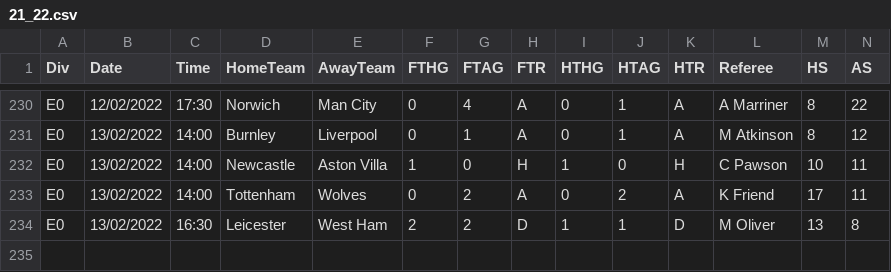
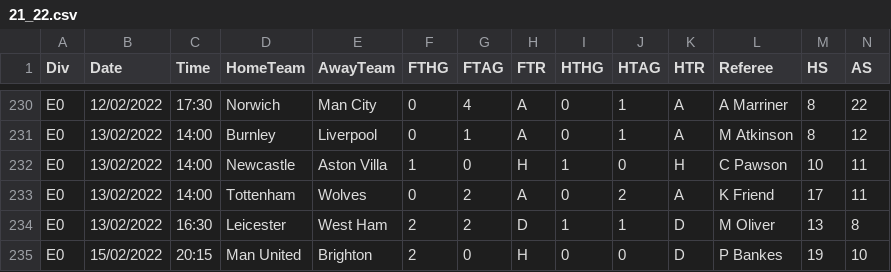
Before and after one commit to fplbuddy/fplbuddy.github.io, a CSV file: Data/21_22.csv, drawn as a sheet; only a part is shown, gaps mark what is left out; rows hold the shown columns only; the diff names each change by its address in the sheet, - before the commit and + after, or states it on an @@ line.

```diff
--- a/Data/21_22.csv
+++ b/Data/21_22.csv
+row 235: E0 | 15/02/2022 | 20:15 | Man United | Brighton | 2 | 0 | H | 0 | 0 | D | P Bankes | 19 | 10
```
Also changed, not shown: 41 other files.
